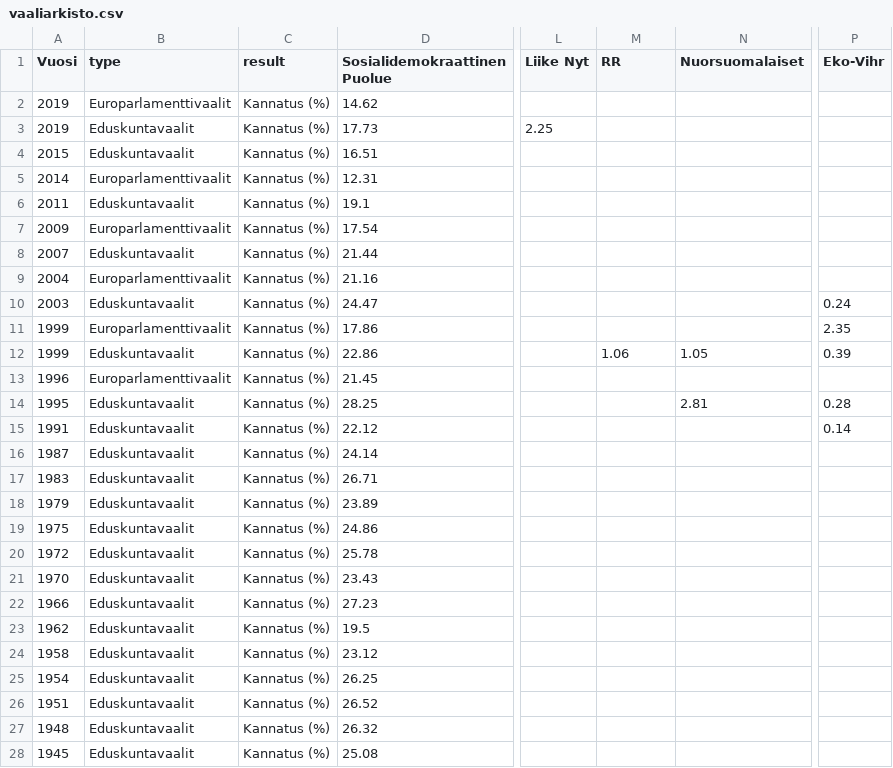
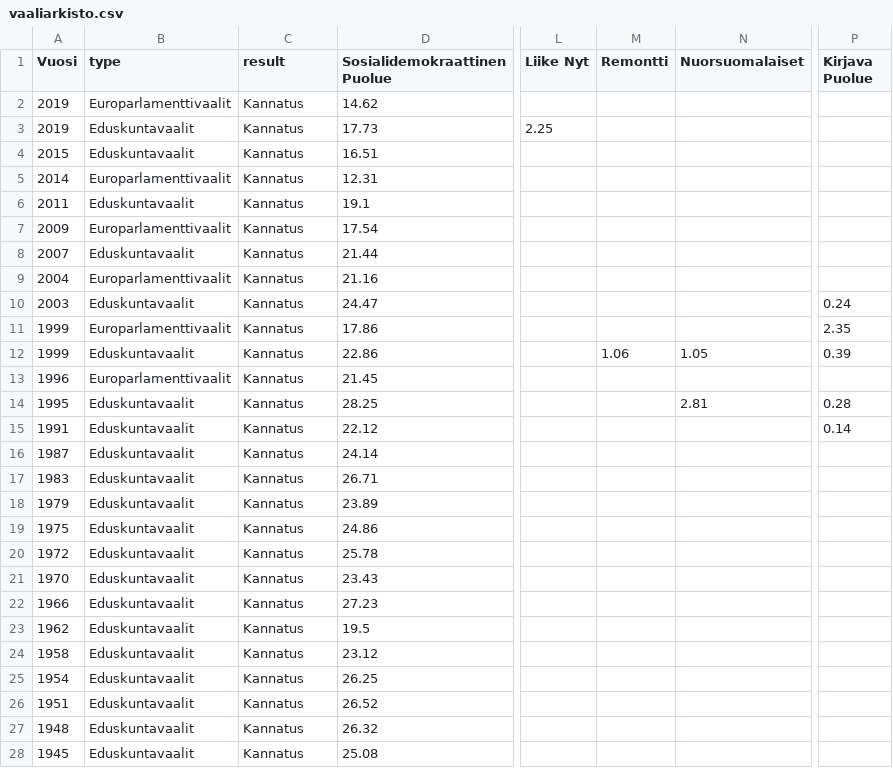
Before and after one commit to Julleht/projects, a CSV file: vaaliarkisto/data/vaaliarkisto.csv, drawn as a sheet; only a part is shown, gaps mark what is left out; the diff covers the shown part only; the diff names each change by its address in the sheet, - before the commit and + after, or states it on an @@ line.

Commit message:
Updated the csv

```diff
--- a/vaaliarkisto/data/vaaliarkisto.csv
+++ b/vaaliarkisto/data/vaaliarkisto.csv
-M1: RR
+M1: Remontti
-P1: Eko-Vihr
+P1: Kirjava Puolue
-C2:C28 (result): Kannatus (%)
+C2:C28 (result): Kannatus
```
Also changed, not shown: 9 edited cells elsewhere in this file.
